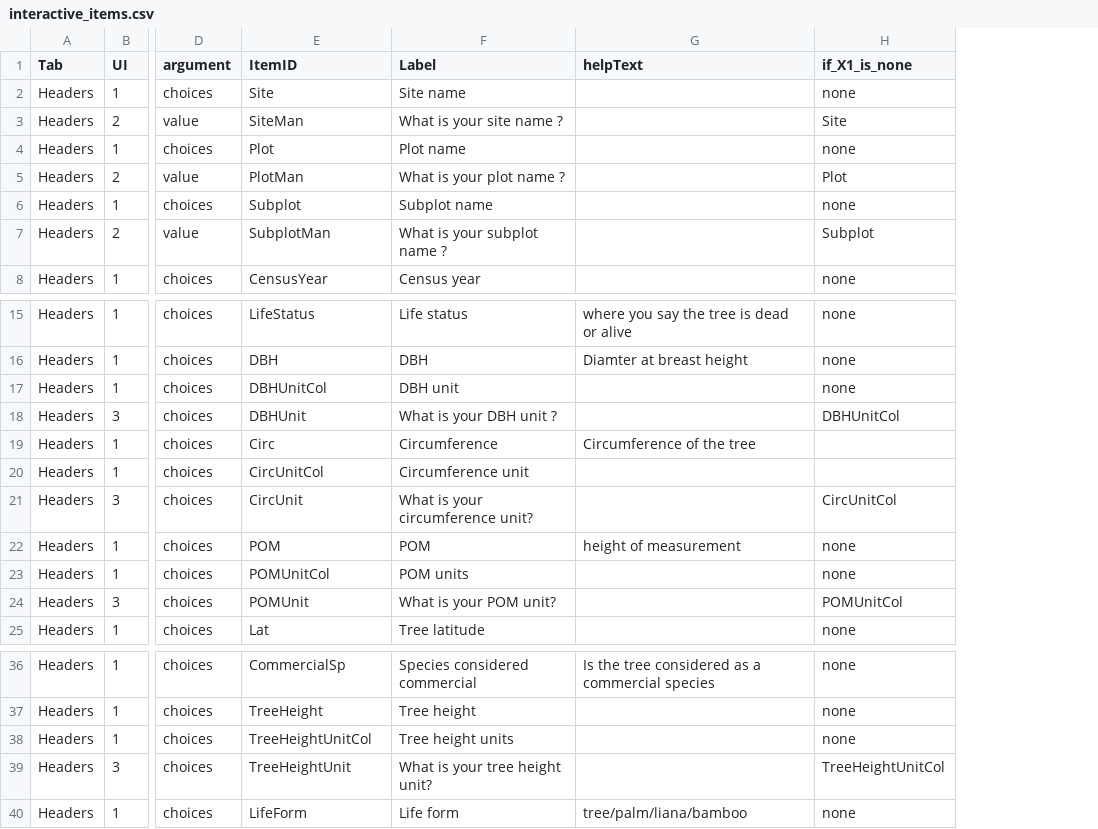
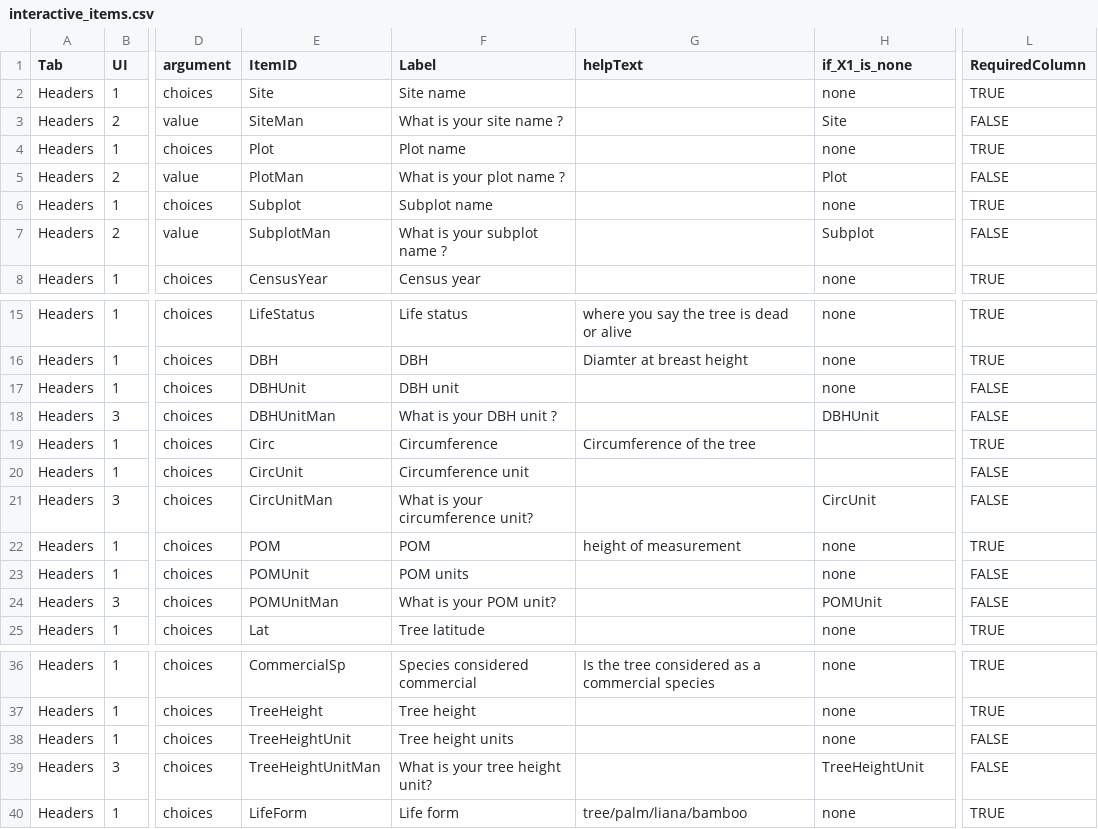
Before and after one commit to VincyaneBadouard/TreeData_broken, a CSV file: inst/app/data/interactive_items.csv, drawn as a sheet; only a part is shown, gaps mark what is left out; the diff names each change by its address in the sheet, - before the commit and + after, or states it on an @@ line.

Commit message:
Update interactive_items.csv

```diff
--- a/inst/app/data/interactive_items.csv
+++ b/inst/app/data/interactive_items.csv
+column L (RequiredColumn), rows 2-8: TRUE | FALSE | TRUE | FALSE | TRUE | FALSE | TRUE; rows 15-25: TRUE | TRUE | FALSE | FALSE | TRUE | FALSE | FALSE | TRUE | FALSE | FALSE | TRUE; rows 36-40: TRUE | TRUE | FALSE | FALSE | TRUE
-E17 (ItemID): DBHUnitCol
+E17 (ItemID): DBHUnit
-E18 (ItemID): DBHUnit
+E18 (ItemID): DBHUnitMan
-H18 (if_X1_is_none): DBHUnitCol
+H18 (if_X1_is_none): DBHUnit
-E20 (ItemID): CircUnitCol
+E20 (ItemID): CircUnit
-E21 (ItemID): CircUnit
+E21 (ItemID): CircUnitMan
-H21 (if_X1_is_none): CircUnitCol
+H21 (if_X1_is_none): CircUnit
-E23 (ItemID): POMUnitCol
+E23 (ItemID): POMUnit
-E24 (ItemID): POMUnit
+E24 (ItemID): POMUnitMan
-H24 (if_X1_is_none): POMUnitCol
+H24 (if_X1_is_none): POMUnit
-E38 (ItemID): TreeHeightUnitCol
+E38 (ItemID): TreeHeightUnit
-E39 (ItemID): TreeHeightUnit
+E39 (ItemID): TreeHeightUnitMan
-H39 (if_X1_is_none): TreeHeightUnitCol
+H39 (if_X1_is_none): TreeHeightUnit
```
